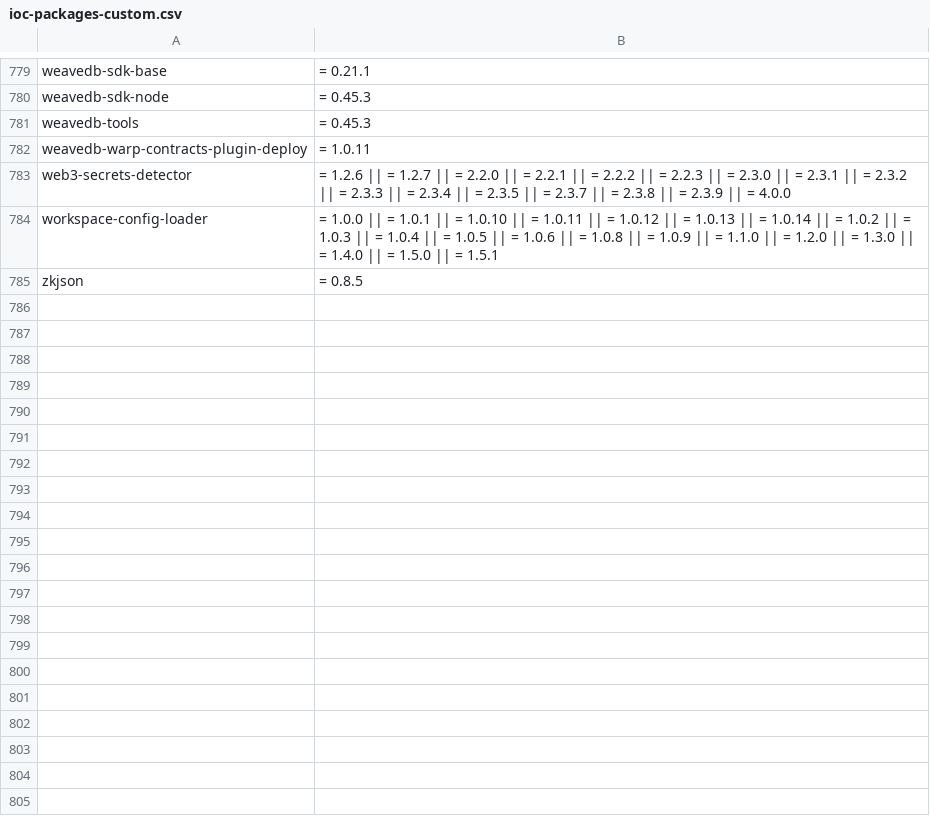
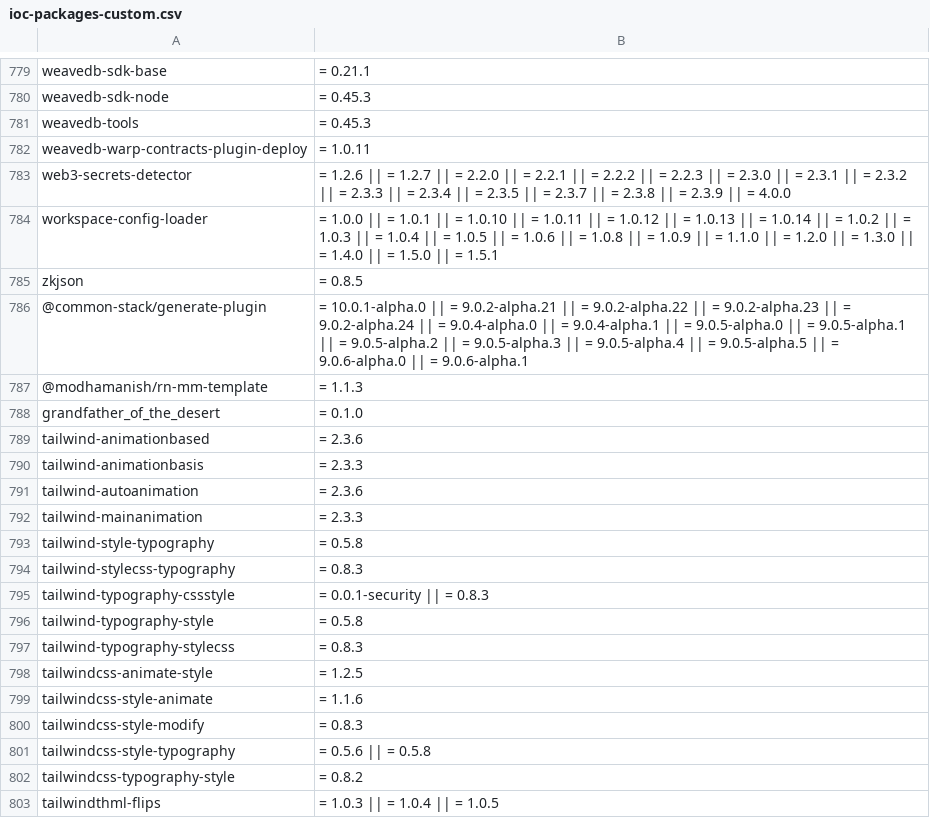
Before and after one commit to Idox-GenAI/Shai-Hulud-Scanner, a CSV file: resources/ioc-packages-custom.csv, drawn as a sheet; only a part is shown, gaps mark what is left out; the diff names each change by its address in the sheet, - before the commit and + after, or states it on an @@ line.

Commit message:
Add more bad packages and versions

```diff
--- a/resources/ioc-packages-custom.csv
+++ b/resources/ioc-packages-custom.csv
+row 786: @common-stack/generate-plugin | = 10.0.1-alpha.0 || = 9.0.2-alpha.21 || = 9.0.2-alpha.22 || = 9.0.2-alpha.23 || = 9.0.2-alpha.24 || = 9.0.4-alpha.0 || = 9.0.4-alpha.1 || = 9.0.5-alpha.0 || = 9.0.5-alpha.1 || = 9.0.5-alpha.2 || = 9.0.5-alpha.3 || = 9.0.5-alpha.4 || = 9.0.5-alpha.5 || = 9.0.6-alpha.0 || = 9.0.6-alpha.1
+row 787: @modhamanish/rn-mm-template | = 1.1.3
+row 788: grandfather_of_the_desert | = 0.1.0
+row 789: tailwind-animationbased | = 2.3.6
+row 790: tailwind-animationbasis | = 2.3.3
+row 791: tailwind-autoanimation | = 2.3.6
+row 792: tailwind-mainanimation | = 2.3.3
+row 793: tailwind-style-typography | = 0.5.8
+row 794: tailwind-stylecss-typography | = 0.8.3
+row 795: tailwind-typography-cssstyle | = 0.0.1-security || = 0.8.3
+row 796: tailwind-typography-style | = 0.5.8
+row 797: tailwind-typography-stylecss | = 0.8.3
+row 798: tailwindcss-animate-style | = 1.2.5
+row 799: tailwindcss-style-animate | = 1.1.6
+row 800: tailwindcss-style-modify | = 0.8.3
+row 801: tailwindcss-style-typography | = 0.5.6 || = 0.5.8
+row 802: tailwindcss-typography-style | = 0.8.2
+row 803: tailwindthml-flips | = 1.0.3 || = 1.0.4 || = 1.0.5
```
